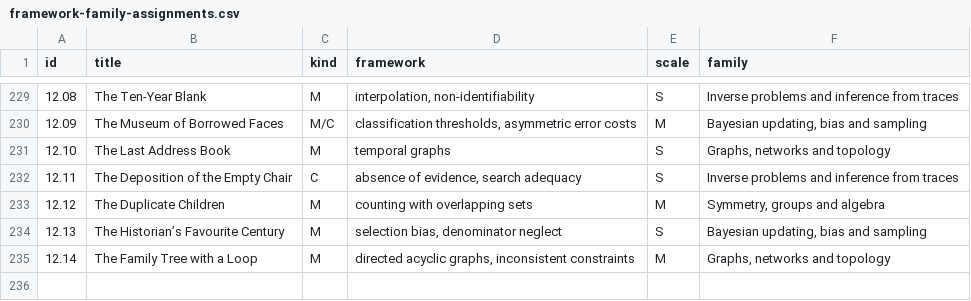
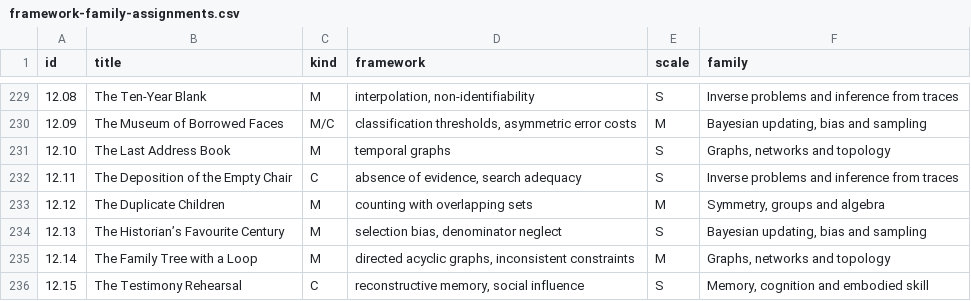
Before and after one commit to standardgalactic/steel-sky, a CSV file: catalogue/framework-family-assignments.csv, drawn as a sheet; only a part is shown, gaps mark what is left out; the diff names each change by its address in the sheet, - before the commit and + after, or states it on an @@ line.

Commit message:
catalogue: Add data entry 236 (framework-family-assignments.csv)
Provenance: steel-sky

```diff
--- a/catalogue/framework-family-assignments.csv
+++ b/catalogue/framework-family-assignments.csv
+row 236: 12.15 | The Testimony Rehearsal | C | reconstructive memory, social influence | S | Memory, cognition and embodied skill
```
